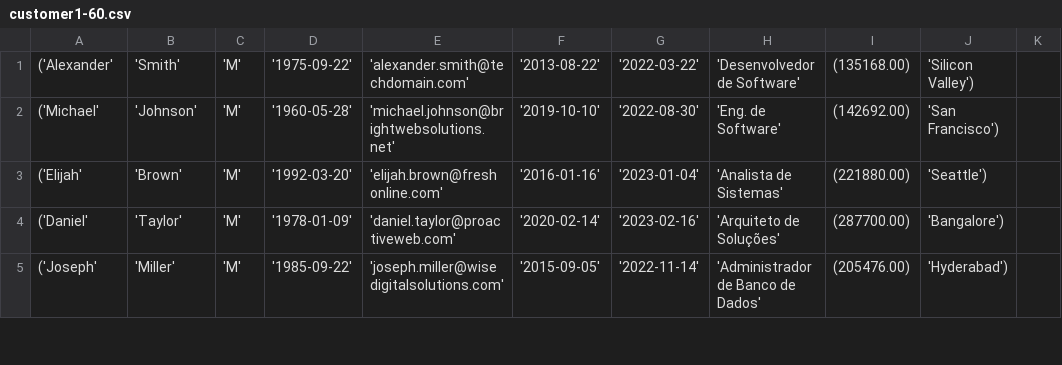
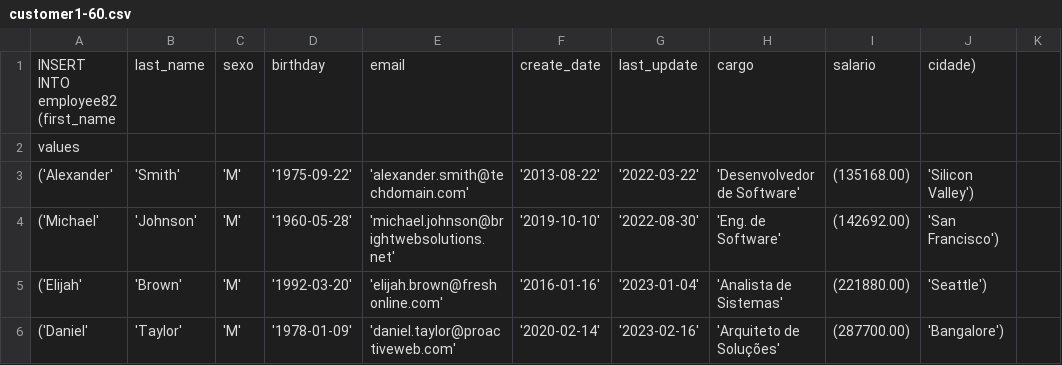
Before and after one commit to wagnerelvio/labbdtask04, a CSV file: customer1-60.csv, drawn as a sheet; only a part is shown; the shorter side is filled out with more unchanged rows; the diff names each change by its address in the sheet, - before the commit and + after, or states it on an @@ line.

Commit message:
Update customer1-60.csv

```diff
--- a/customer1-60.csv
+++ b/customer1-60.csv
+row 1: INSERT INTO employee82 (first_name | last_name | sexo | birthday | email | create_date | last_update | cargo | salario | cidade)
+row 2: values
```
